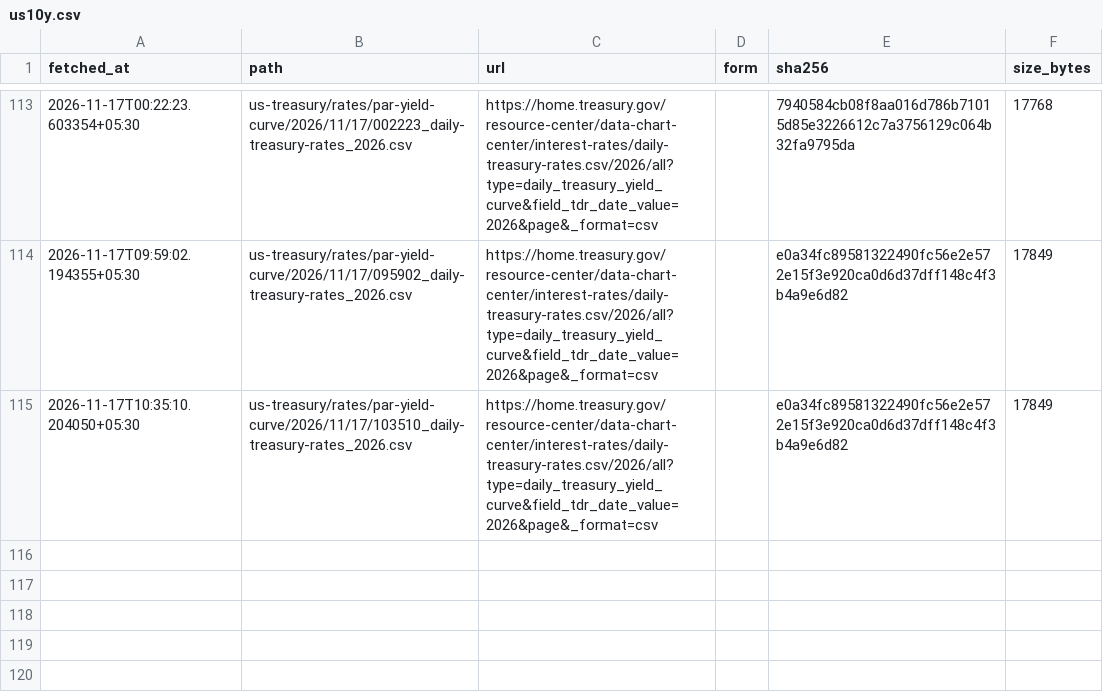
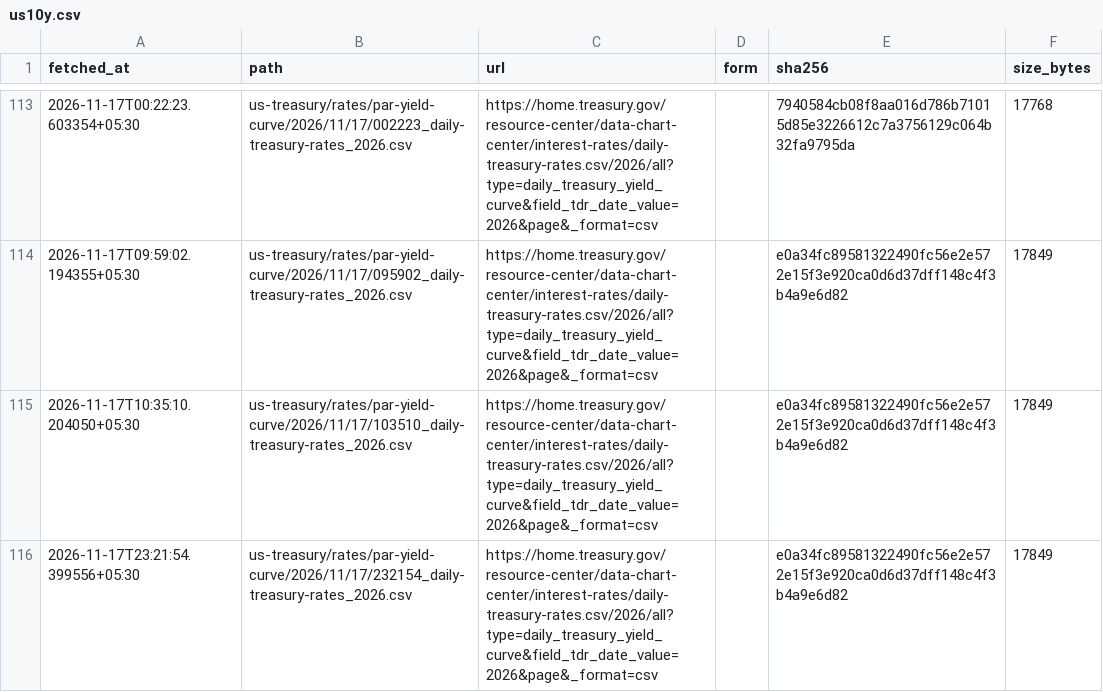
Before and after one commit to exepex/omenix-ingestion, a CSV file: research/data/manifests/global-cues/us10y.csv, drawn as a sheet; only a part is shown, gaps mark what is left out; the diff names each change by its address in the sheet, - before the commit and + after, or states it on an @@ line.

```diff
--- a/research/data/manifests/global-cues/us10y.csv
+++ b/research/data/manifests/global-cues/us10y.csv
+row 116: 2026-11-17T23:21:54.399556+05:30 | us-treasury/rates/par-yield-curve/2026/11/17/232154_daily-treasury-rates_2026.csv | https://home.treasury.gov/resource-center/data-chart-center/interest-rates/daily-treasury-rates.csv/2026/all?type=daily_treasury_yield_curve&field_tdr_date_value=2026&page&_format=csv |  | e0a34fc89581322490fc56e2e572e15f3e920ca0d6d37dff148c4f3b4a9e6d82 | 17849
```
Also changed, not shown: research/data/manifests/global-cues/eurostoxx50_yahoo.csv, research/data/manifests/global-cues/sse_composite.csv, 19 other files.
